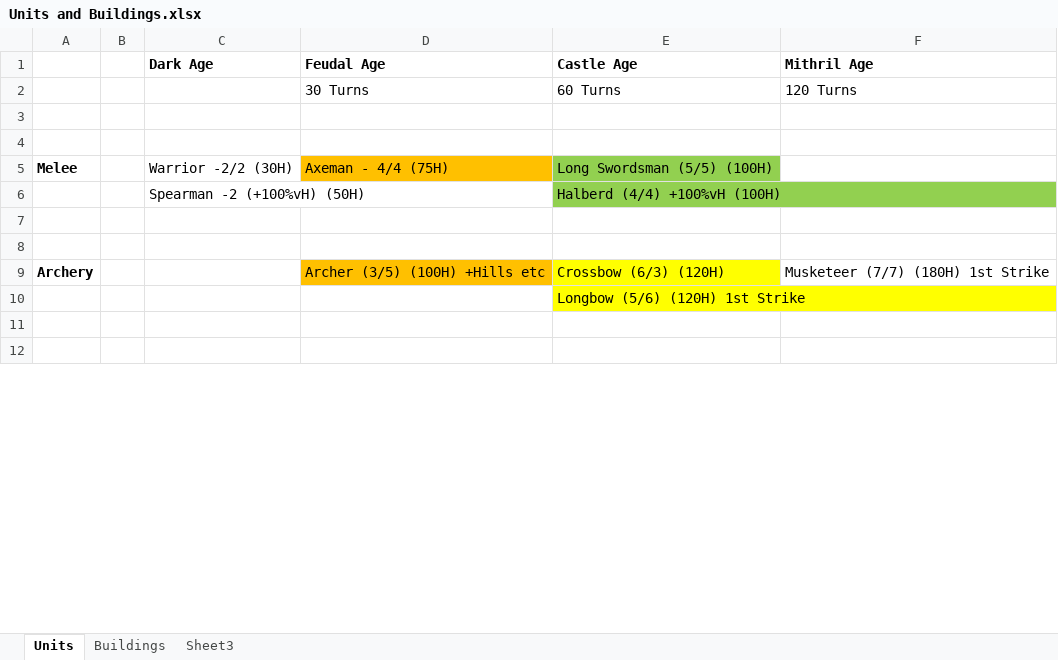
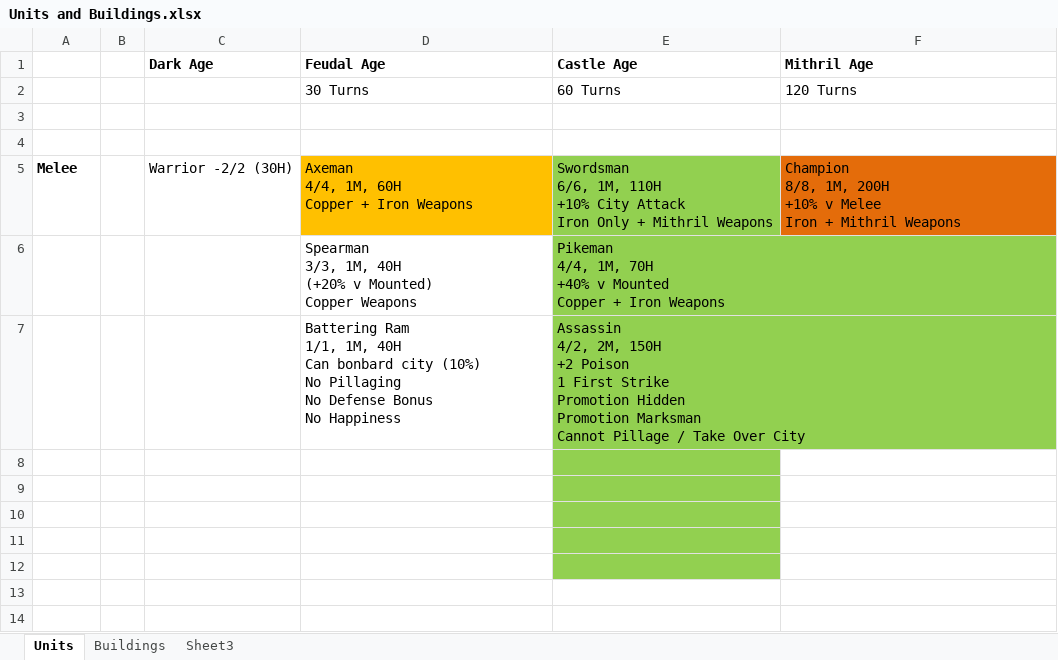
Before and after one commit to AdrianGin/ffh2-mods-ba, an Excel workbook: Streak 3/Units and Buildings.xlsx, sheet Units, drawn as a sheet; only a part is shown; values as stored, in another font and other column widths than the file's, no borders; removed rows and columns are numbered as before the commit, all else as after; ↵ is a line break in a cell; the diff covers the shown part only; the diff names each change by its address in the sheet, - before the commit and + after, or states it on an @@ line.

Commit message:
Updaing Units

```diff
--- a/Streak 3/Units and Buildings.xlsx (sheet Units)
+++ b/Streak 3/Units and Buildings.xlsx (sheet Units)
-D5 (Feudal Age): Axeman - 4/4 (75H)
+D5 (Feudal Age): Axeman ↵ 4/4, 1M, 60H ↵ Copper + Iron Weapons
-E5 (Castle Age): Long Swordsman (5/5) (100H)
+E5 (Castle Age): Swordsman ↵ 6/6, 1M, 110H ↵ +10% City Attack ↵ Iron Only + Mithril Weapons
-F5 (Mithril Age): (empty)
+F5 (Mithril Age): Champion ↵ 8/8, 1M, 200H ↵ +10% v Melee ↵ Iron + Mithril Weapons
-F5 fill: none
+F5 fill: #E46C0A
-row 6:  |  | Spearman -2 (+100%vH) (50H) |  | Halberd (4/4) +100%vH (100H)
+row 6:  |  |  | Spearman ↵ 3/3, 1M, 40H ↵ (+20% v Mounted) ↵ Copper Weapons | Pikeman ↵ 4/4, 1M, 70H ↵ +40% v Mounted ↵ Copper + Iron Weapons
+row 7:  |  |  | Battering Ram ↵ 1/1, 1M, 40H ↵ Can bonbard city (10%) ↵ No Pillaging ↵ No Defense Bonus ↵ No Happiness | Assassin ↵ 4/2, 2M, 150H ↵ +2 Poison ↵ 1 First Strike ↵ Promotion Hidden ↵ Promotion Marksman ↵ Cannot Pillage / Take Over City
-E8:E9 fill: none
+E8:E9 fill: #92D050
-row 9: Archery |  |  | Archer (3/5) (100H) +Hills etc | Crossbow (6/3) (120H) | Musketeer (7/7) (180H) 1st Strike
-row 10:  |  |  |  | Longbow (5/6) (120H) 1st Strike
-E10:E11 fill: none
+E10:E11 fill: #92D050
+row 12: (empty)
+row 13: (empty)
+row 14: (empty)
```
Also changed, not shown: 11 added rows and 2 edited cells elsewhere in this sheet.
